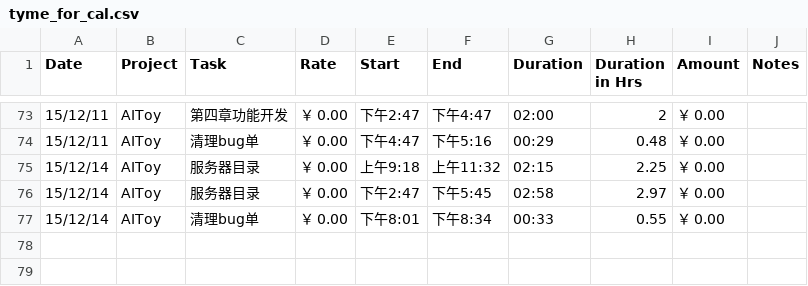
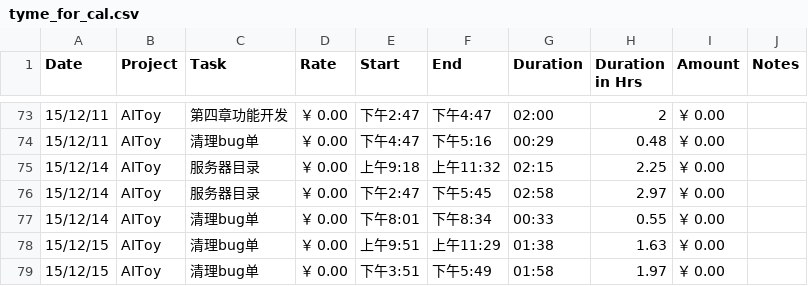
Before and after one commit to fonzieyang/fonzieyang.github.com, a CSV file: ical/tyme_for_cal.csv, drawn as a sheet; only a part is shown, gaps mark what is left out.

```diff
--- a/ical/tyme_for_cal.csv
+++ b/ical/tyme_for_cal.csv
@@ -77 +77,3 @@ Date,Project,Task,Rate,Start,End,Duration,Duration in Hrs,Amount,Notes
 15/12/14,AIToy,清理bug单,￥ 0.00,下午8:01,下午8:34,00:33,0.55,￥ 0.00,
+15/12/15,AIToy,清理bug单,￥ 0.00,上午9:51,上午11:29,01:38,1.63,￥ 0.00,
+15/12/15,AIToy,清理bug单,￥ 0.00,下午3:51,下午5:49,01:58,1.97,￥ 0.00,
```
Also changed, not shown: 2 other files.
